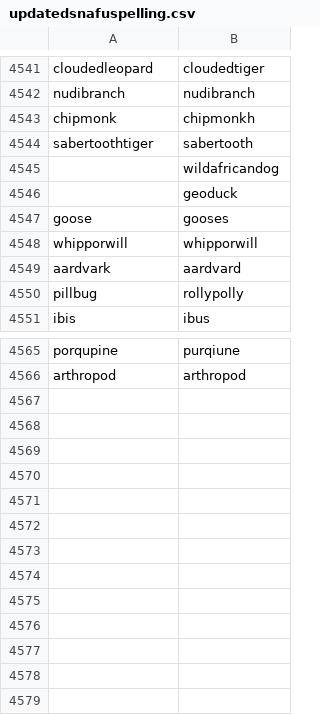
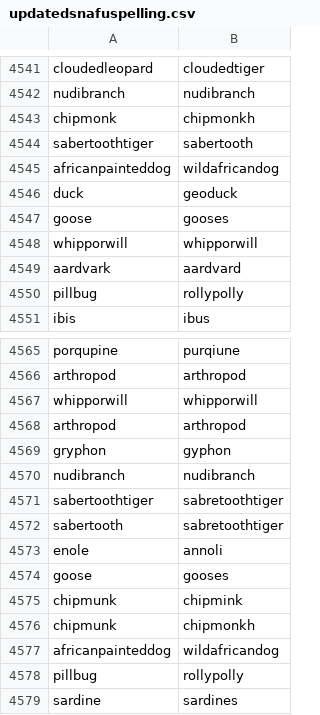
Before and after one commit to rawilder95/analyses, a CSV file: updatedsnafuspelling.csv, drawn as a sheet; only a part is shown, gaps mark what is left out.

```diff
--- a/updatedsnafuspelling.csv
+++ b/updatedsnafuspelling.csv
@@ -4544,4 +4544,4 @@ chipmonk,chipmonkh
 sabertoothtiger,sabertooth
-,wildafricandog
-,geoduck
+africanpainteddog,wildafricandog
+duck,geoduck
 goose,gooses
@@ -4566 +4566,14 @@ porqupine,purqiune
 arthropod,arthropod
+whipporwill,whipporwill
+arthropod,arthropod
+gryphon,gyphon
+nudibranch,nudibranch
+sabertoothtiger,sabretoothtiger
+sabertooth,sabretoothtiger
+enole,annoli
+goose,gooses
+chipmunk,chipmink
+chipmunk,chipmonkh
+africanpainteddog,wildafricandog
+pillbug,rollypolly
+sardine,sardines
```
Also changed, not shown: updatedsnafuscheme.csv, 6 other files.
